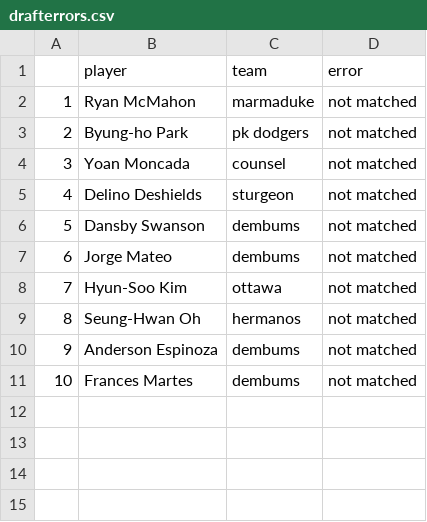
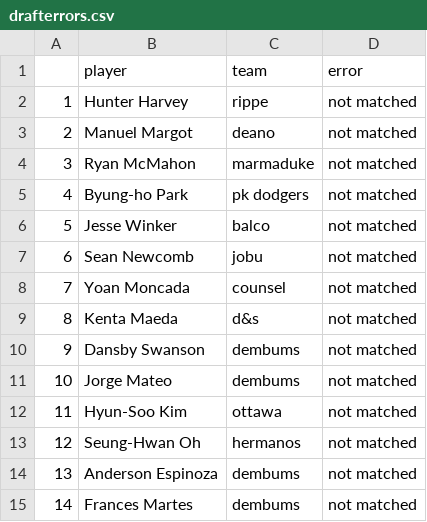
Before and after one commit to seanwllms/fantasy2016, a CSV file: drafterrors.csv, drawn as a sheet; removed rows and columns are numbered as before the commit, all else as after; the diff names each change by its address in the sheet, - before the commit and + after, or states it on an @@ line.

```diff
--- a/drafterrors.csv
+++ b/drafterrors.csv
+row 2: 1 | Hunter Harvey | rippe | not matched
+row 3: 2 | Manuel Margot | deano | not matched
@@ column A renumbered from row 4 down @@
+row 6: 5 | Jesse Winker | balco | not matched
+row 7: 6 | Sean Newcomb | jobu | not matched
-row 5: 4 | Delino Deshields | sturgeon | not matched
+row 9: 8 | Kenta Maeda | d&s | not matched
```
Also changed, not shown: standings.csv, 9 other files.
